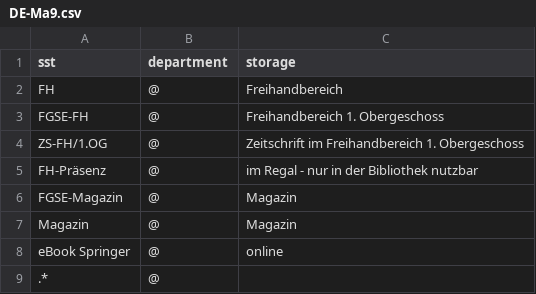
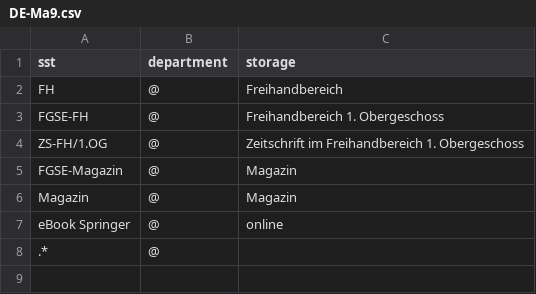
Before and after one commit to gbv/daia-config, a CSV file: sstmap/DE-Ma9.csv, drawn as a sheet.

Commit message:
Update DE-Ma9.csv

```diff
--- a/sstmap/DE-Ma9.csv
+++ b/sstmap/DE-Ma9.csv
@@ -4,3 +4,2 @@ FGSE-FH,@,Freihandbereich 1. Obergeschoss
 ZS-FH/1.OG,@,Zeitschrift im Freihandbereich 1. Obergeschoss
-FH-Präsenz,@,im Regal - nur in der Bibliothek nutzbar
 FGSE-Magazin,@,Magazin
```
